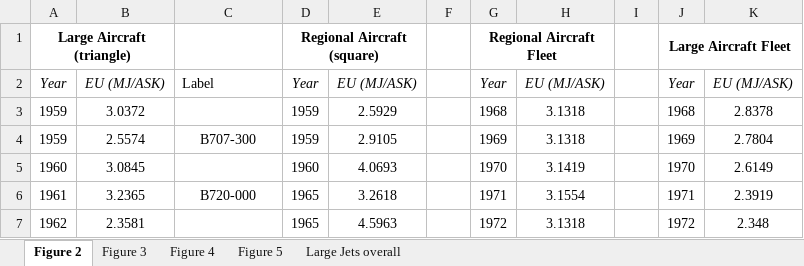
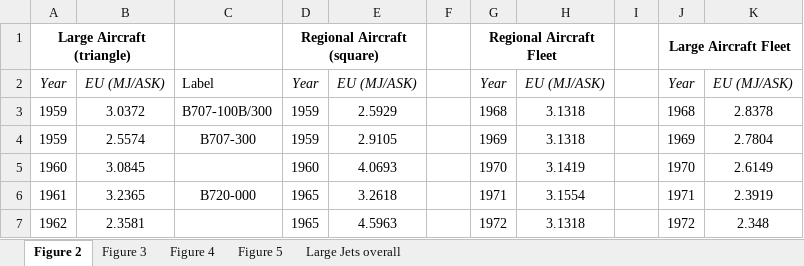
Before and after one commit to rohrerph/Master_Thesis_Codes, an Excel workbook: overall/data/Data Extraction 2.xlsx, sheet Figure 2, drawn as a sheet; only a part is shown; values as stored, in another font and other column widths than the file's, no borders; charts and pictures not drawn; the diff names each change by its address in the sheet, - before the commit and + after, or states it on an @@ line.

```diff
--- a/overall/data/Data Extraction 2.xlsx (sheet Figure 2)
+++ b/overall/data/Data Extraction 2.xlsx (sheet Figure 2)
-C3: (empty)
+C3: B707-100B/300
```
Also changed, not shown: overall/data/Aircraft Databank v2.xlsx, 7 other files.
